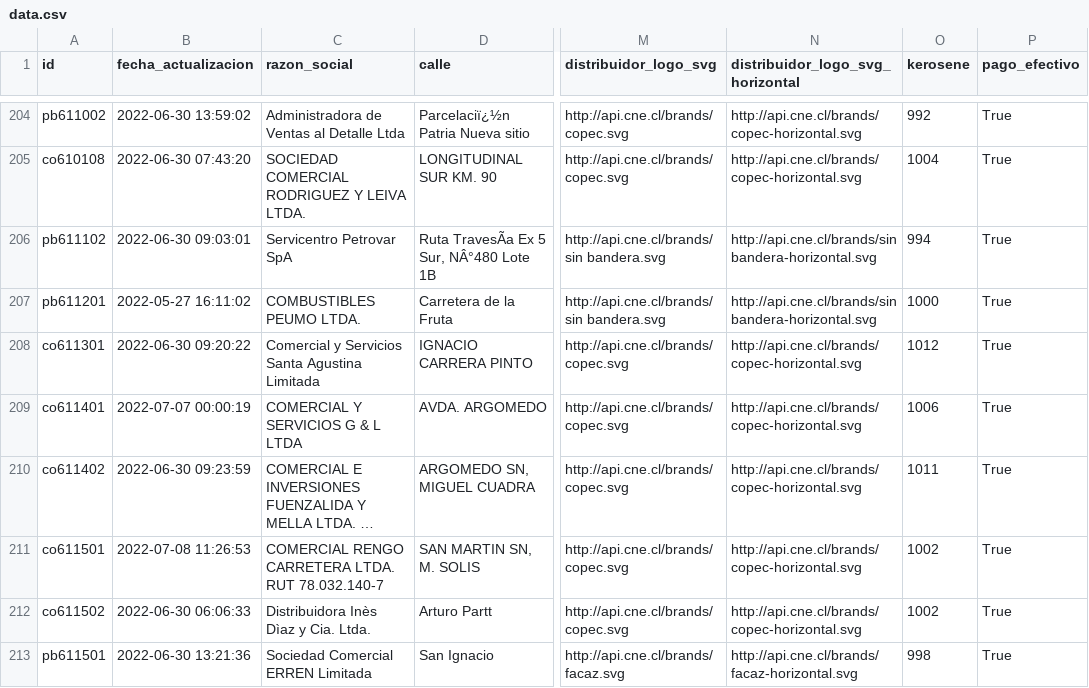
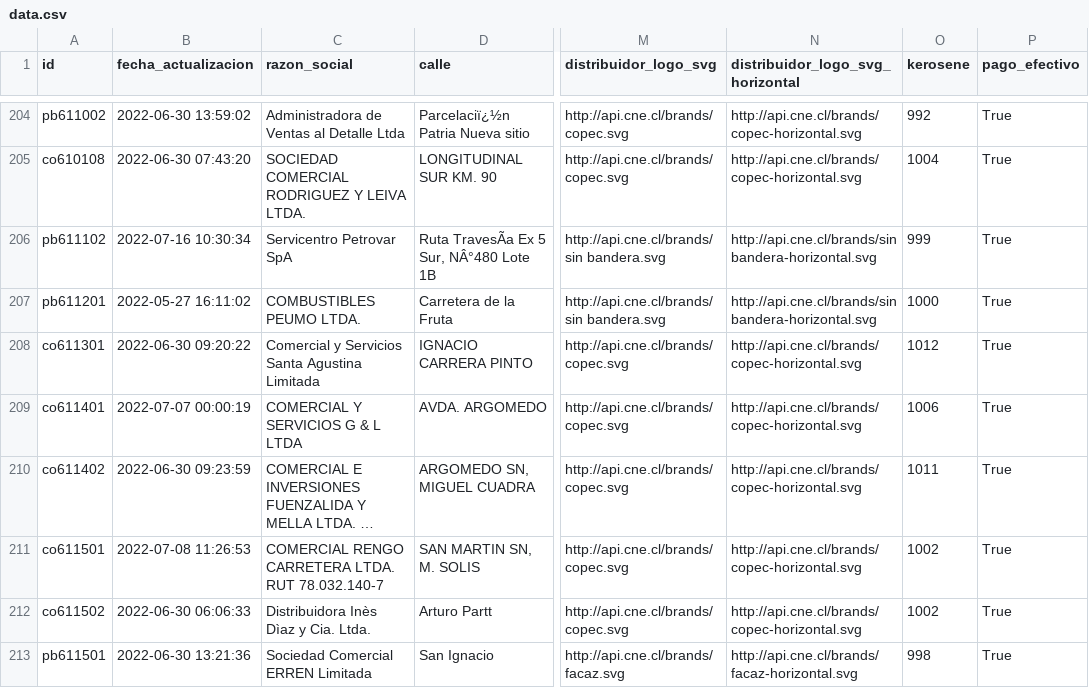
Before and after one commit to Sud-Austral/data_energia, a CSV file: data.csv, drawn as a sheet; only a part is shown, gaps mark what is left out; long unchanged cells end in …; the diff names each change by its address in the sheet, - before the commit and + after, or states it on an @@ line.

```diff
--- a/data.csv
+++ b/data.csv
-B206 (fecha_actualizacion): 2022-06-30 09:03:01
+B206 (fecha_actualizacion): 2022-07-16 10:30:34
-O206 (kerosene): 994
+O206 (kerosene): 999
```
Also changed, not shown: 2 other files.
